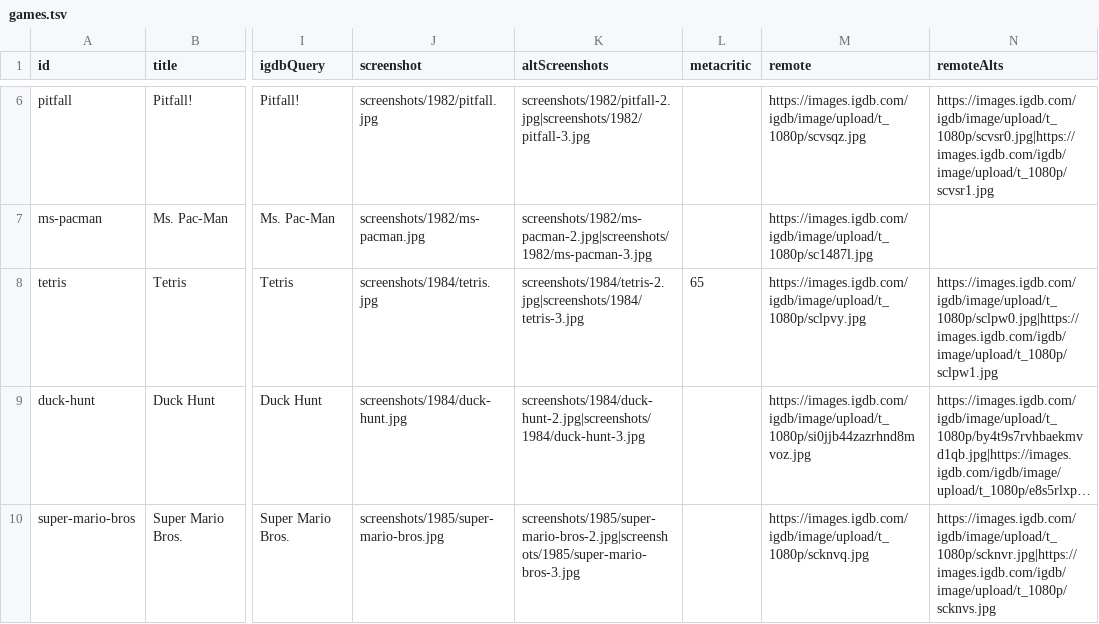
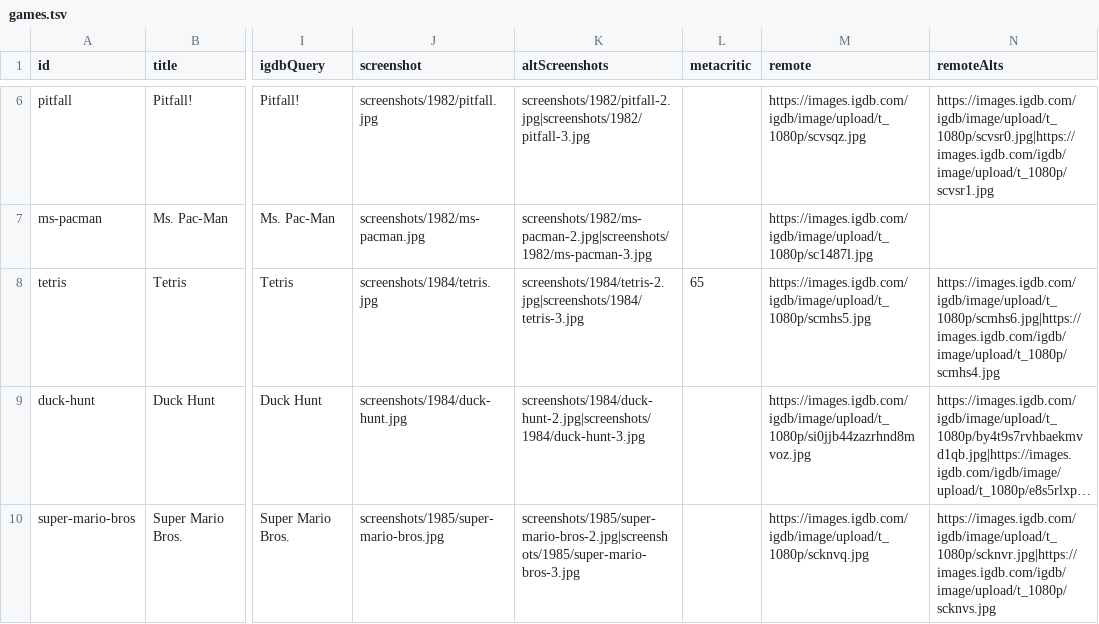
Before and after one commit to PlaceHolger/ai-guess-the-game, a TSV file: src/data/games.tsv, drawn as a sheet; only a part is shown, gaps mark what is left out; long unchanged cells end in …; the diff names each change by its address in the sheet, - before the commit and + after, or states it on an @@ line.

Commit message:
added: more games, better ui, small fixes

```diff
--- a/src/data/games.tsv
+++ b/src/data/games.tsv
-M8 (remote): https://images.igdb.com/igdb/image/upload/t_1080p/sclpvy.jpg
+M8 (remote): https://images.igdb.com/igdb/image/upload/t_1080p/scmhs5.jpg
-N8 (remoteAlts): https://images.igdb.com/igdb/image/upload/t_1080p/sclpw0.jpg|https://images.igdb.com/igdb/image/upload/t_1080p/sclpw1.jpg
+N8 (remoteAlts): https://images.igdb.com/igdb/image/upload/t_1080p/scmhs6.jpg|https://images.igdb.com/igdb/image/upload/t_1080p/scmhs4.jpg
```
Also changed, not shown: 17 other files.
